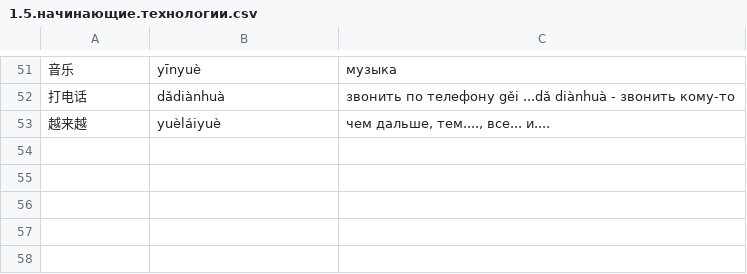
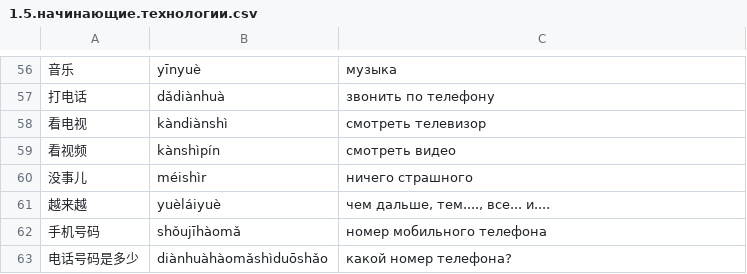
Before and after one commit to pee-kay/wordcards, a CSV file: csv/1.5.начинающие.технологии.csv, drawn as a sheet; only a part is shown, gaps mark what is left out; the diff covers the shown part only.

```diff
--- a/csv/1.5.начинающие.технологии.csv
+++ b/csv/1.5.начинающие.технологии.csv
@@ -51,3 +56,8 @@
 音乐,yīnyuè,музыка
-打电话,dǎdiànhuà,звонить по телефону gěi ...dǎ diànhuà - звонить кому-то
+打电话,dǎdiànhuà,звонить по телефону
+看电视,kàndiànshì,смотреть телевизор
+看视频,kànshìpín,смотреть видео
+没事儿,méishìr,ничего страшного
 越来越,yuèláiyuè,"чем дальше, тем...., все... и...."
+手机号码,shǒujīhàomǎ,номер мобильного телефона
+电话号码是多少,diànhuàhàomǎshìduōshǎo,какой номер телефона?
```
Also changed, not shown: 24 added rows, 19 removed rows, 19 moved rows and 3 edited cells elsewhere in this file, csv/0.ключи.csv, csv/1.0.начинающие.введение.csv, 4 other files.
